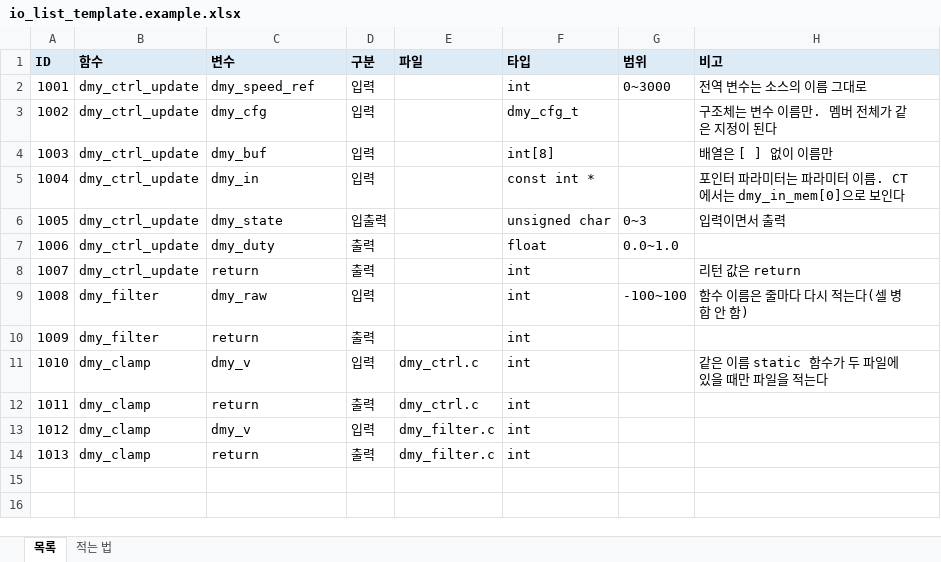
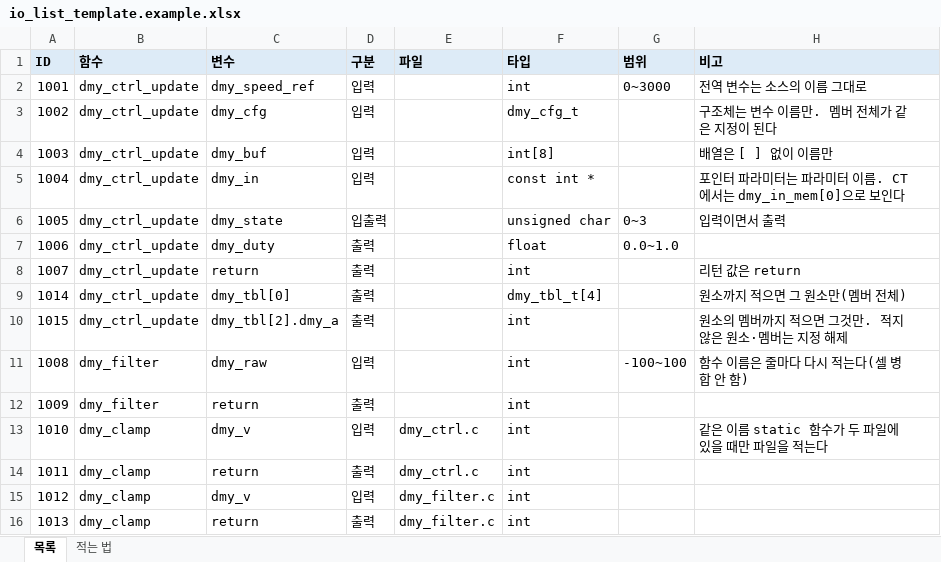
Before and after one commit to Huelune/CT-Test-Automation-Toolkit, an Excel workbook: examples/io_list_template.example.xlsx, sheet 목록, drawn as a sheet; values as stored, in another font and other column widths than the file's, no borders; the diff names each change by its address in the sheet, - before the commit and + after, or states it on an @@ line.

```diff
--- a/examples/io_list_template.example.xlsx (sheet 목록)
+++ b/examples/io_list_template.example.xlsx (sheet 목록)
+row 9: 1014 | dmy_ctrl_update | dmy_tbl[0] | 출력 |  | dmy_tbl_t[4] |  | 원소까지 적으면 그 원소만(멤버 전체)
+row 10: 1015 | dmy_ctrl_update | dmy_tbl[2].dmy_a | 출력 |  | int |  | 원소의 멤버까지 적으면 그것만. 적지 않은 원소·멤버는 지정 해제
```
Also changed, not shown: sheet 적는 법, 6 other files.
